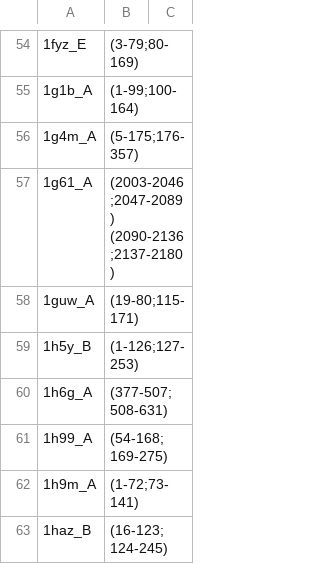
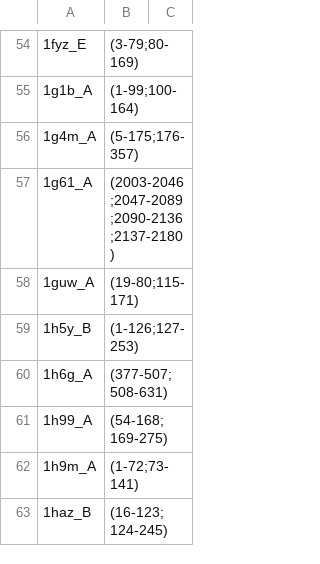
Before and after one commit to Claualvarez/Internal_structure_similarity_benchmark, a TSV file: MALIDUP_set/MALIDUP_reference_units.tsv, drawn as a sheet; only a part is shown, gaps mark what is left out; the diff names each change by its address in the sheet, - before the commit and + after, or states it on an @@ line.

Commit message:
Update MALIDUP_reference_units.tsv

```diff
--- a/MALIDUP_set/MALIDUP_reference_units.tsv
+++ b/MALIDUP_set/MALIDUP_reference_units.tsv
-B57: (2003-2046;2047-2089) (2090-2136;2137-2180)
+B57: (2003-2046;2047-2089;2090-2136;2137-2180)
```
